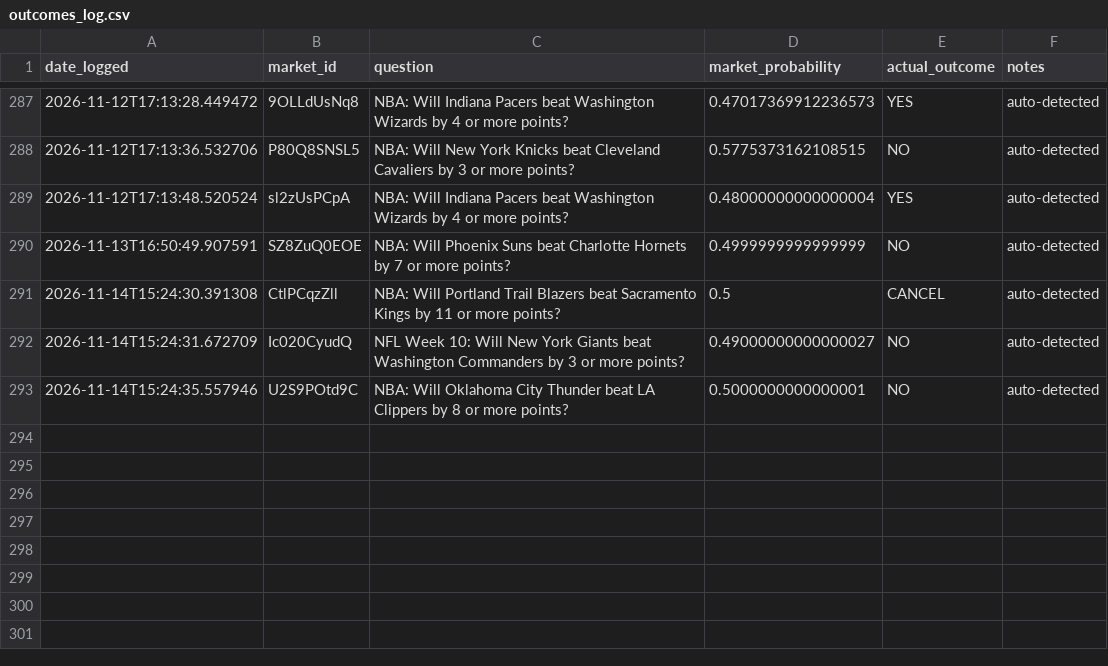
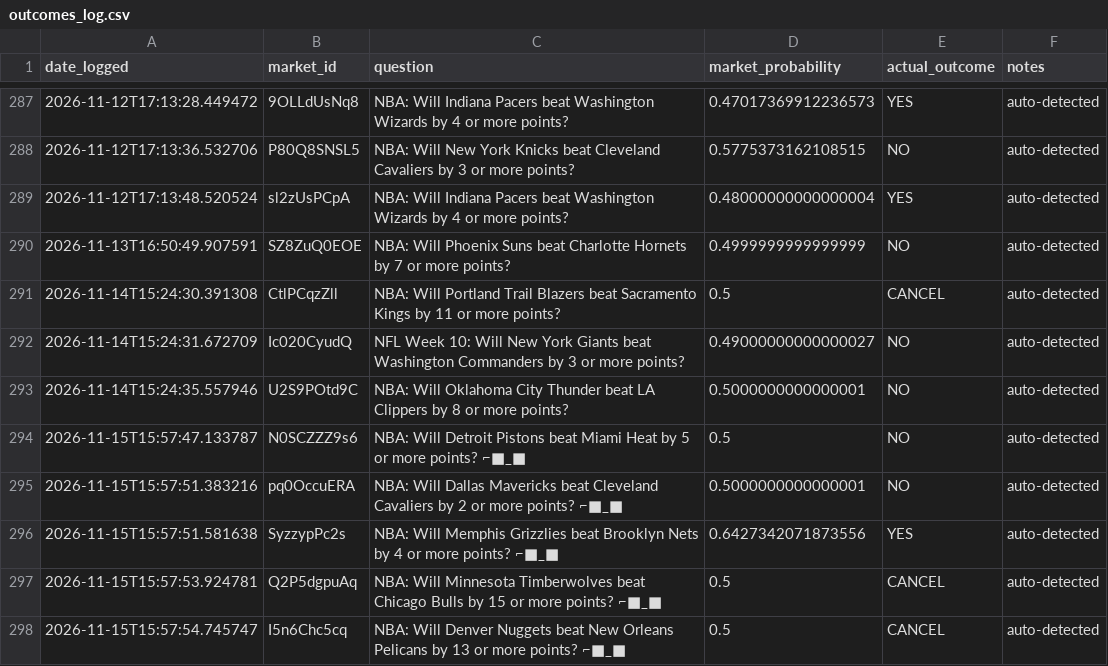
Before and after one commit to lmc720/prediction-bot, a CSV file: outcomes_log.csv, drawn as a sheet; only a part is shown, gaps mark what is left out; the diff names each change by its address in the sheet, - before the commit and + after, or states it on an @@ line.

```diff
--- a/outcomes_log.csv
+++ b/outcomes_log.csv
+row 294: 2026-11-15T15:57:47.133787 | N0SCZZZ9s6 | NBA: Will Detroit Pistons beat Miami Heat by 5 or more points? ⌐■_■ | 0.5 | NO | auto-detected
+row 295: 2026-11-15T15:57:51.383216 | pq0OccuERA | NBA: Will Dallas Mavericks beat Cleveland Cavaliers by 2 or more points? ⌐■_■ | 0.5000000000000001 | NO | auto-detected
+row 296: 2026-11-15T15:57:51.581638 | SyzzypPc2s | NBA: Will Memphis Grizzlies beat Brooklyn Nets by 4 or more points? ⌐■_■ | 0.6427342071873556 | YES | auto-detected
+row 297: 2026-11-15T15:57:53.924781 | Q2P5dgpuAq | NBA: Will Minnesota Timberwolves beat Chicago Bulls by 15 or more points? ⌐■_■ | 0.5 | CANCEL | auto-detected
+row 298: 2026-11-15T15:57:54.745747 | I5n6Chc5cq | NBA: Will Denver Nuggets beat New Orleans Pelicans by 13 or more points? ⌐■_■ | 0.5 | CANCEL | auto-detected
```
